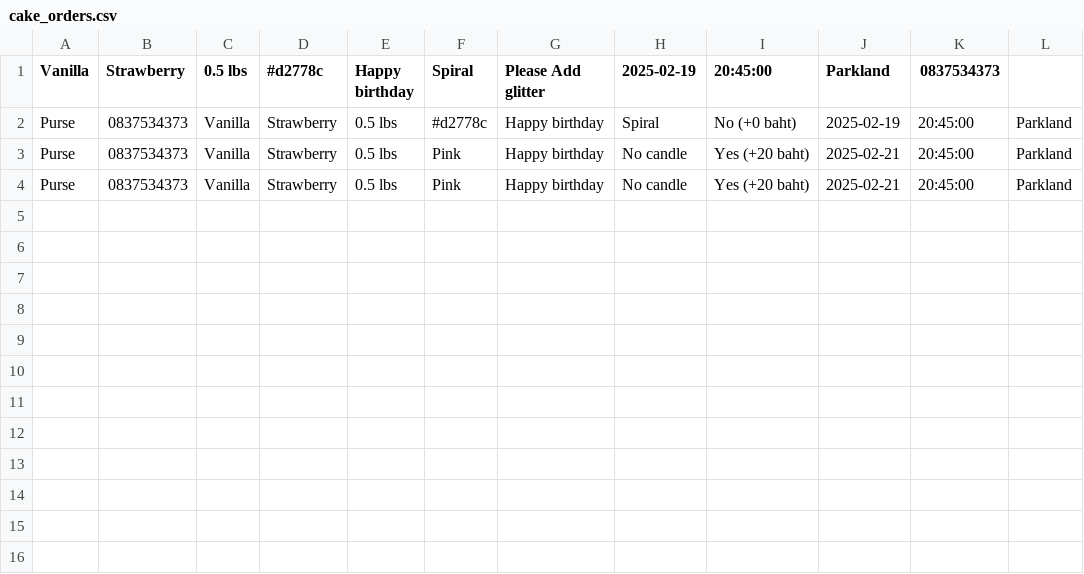
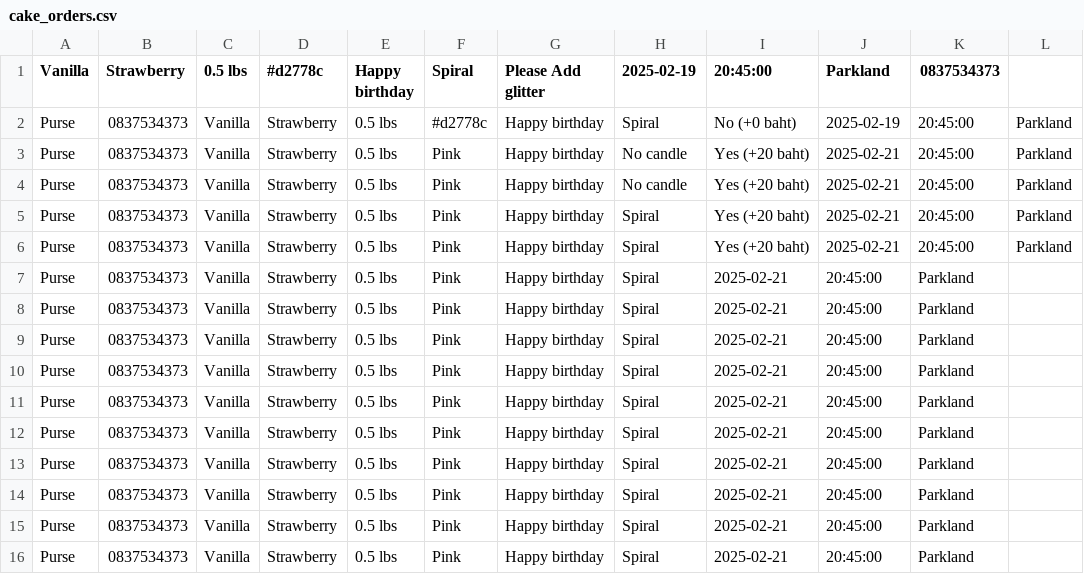
Before and after one commit to Purseasama/cake, a CSV file: cake_orders.csv, drawn as a sheet; the diff names each change by its address in the sheet, - before the commit and + after, or states it on an @@ line.

```diff
--- a/cake_orders.csv
+++ b/cake_orders.csv
+row 5: Purse | 0837534373 | Vanilla | Strawberry | 0.5 lbs | Pink | Happy birthday | Spiral | Yes (+20 baht) | 2025-02-21 | 20:45:00 | Parkland
+row 6: Purse | 0837534373 | Vanilla | Strawberry | 0.5 lbs | Pink | Happy birthday | Spiral | Yes (+20 baht) | 2025-02-21 | 20:45:00 | Parkland
+row 7: Purse | 0837534373 | Vanilla | Strawberry | 0.5 lbs | Pink | Happy birthday | Spiral | 2025-02-21 | 20:45:00 | Parkland
+row 8: Purse | 0837534373 | Vanilla | Strawberry | 0.5 lbs | Pink | Happy birthday | Spiral | 2025-02-21 | 20:45:00 | Parkland
+row 9: Purse | 0837534373 | Vanilla | Strawberry | 0.5 lbs | Pink | Happy birthday | Spiral | 2025-02-21 | 20:45:00 | Parkland
+row 10: Purse | 0837534373 | Vanilla | Strawberry | 0.5 lbs | Pink | Happy birthday | Spiral | 2025-02-21 | 20:45:00 | Parkland
+row 11: Purse | 0837534373 | Vanilla | Strawberry | 0.5 lbs | Pink | Happy birthday | Spiral | 2025-02-21 | 20:45:00 | Parkland
+row 12: Purse | 0837534373 | Vanilla | Strawberry | 0.5 lbs | Pink | Happy birthday | Spiral | 2025-02-21 | 20:45:00 | Parkland
+row 13: Purse | 0837534373 | Vanilla | Strawberry | 0.5 lbs | Pink | Happy birthday | Spiral | 2025-02-21 | 20:45:00 | Parkland
+row 14: Purse | 0837534373 | Vanilla | Strawberry | 0.5 lbs | Pink | Happy birthday | Spiral | 2025-02-21 | 20:45:00 | Parkland
+row 15: Purse | 0837534373 | Vanilla | Strawberry | 0.5 lbs | Pink | Happy birthday | Spiral | 2025-02-21 | 20:45:00 | Parkland
+row 16: Purse | 0837534373 | Vanilla | Strawberry | 0.5 lbs | Pink | Happy birthday | Spiral | 2025-02-21 | 20:45:00 | Parkland
```
Also changed, not shown: 1 other file.
